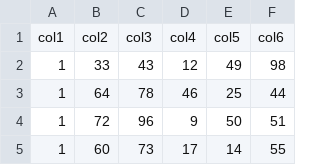
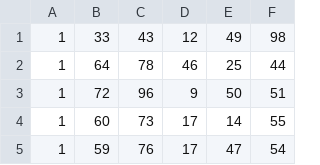
Before and after one commit to PraveenBaskarIBM/pymongoBPK-1482485976466, a CSV file: static/d1_test.csv, drawn as a sheet; only a part is shown; the shorter side is filled out with more unchanged rows; the diff names each change by its address in the sheet, - before the commit and + after, or states it on an @@ line.

```diff
--- a/static/d1_test.csv
+++ b/static/d1_test.csv
-row 1: col1 | col2 | col3 | col4 | col5 | col6
```
Also changed, not shown: static/d1_train.csv.
